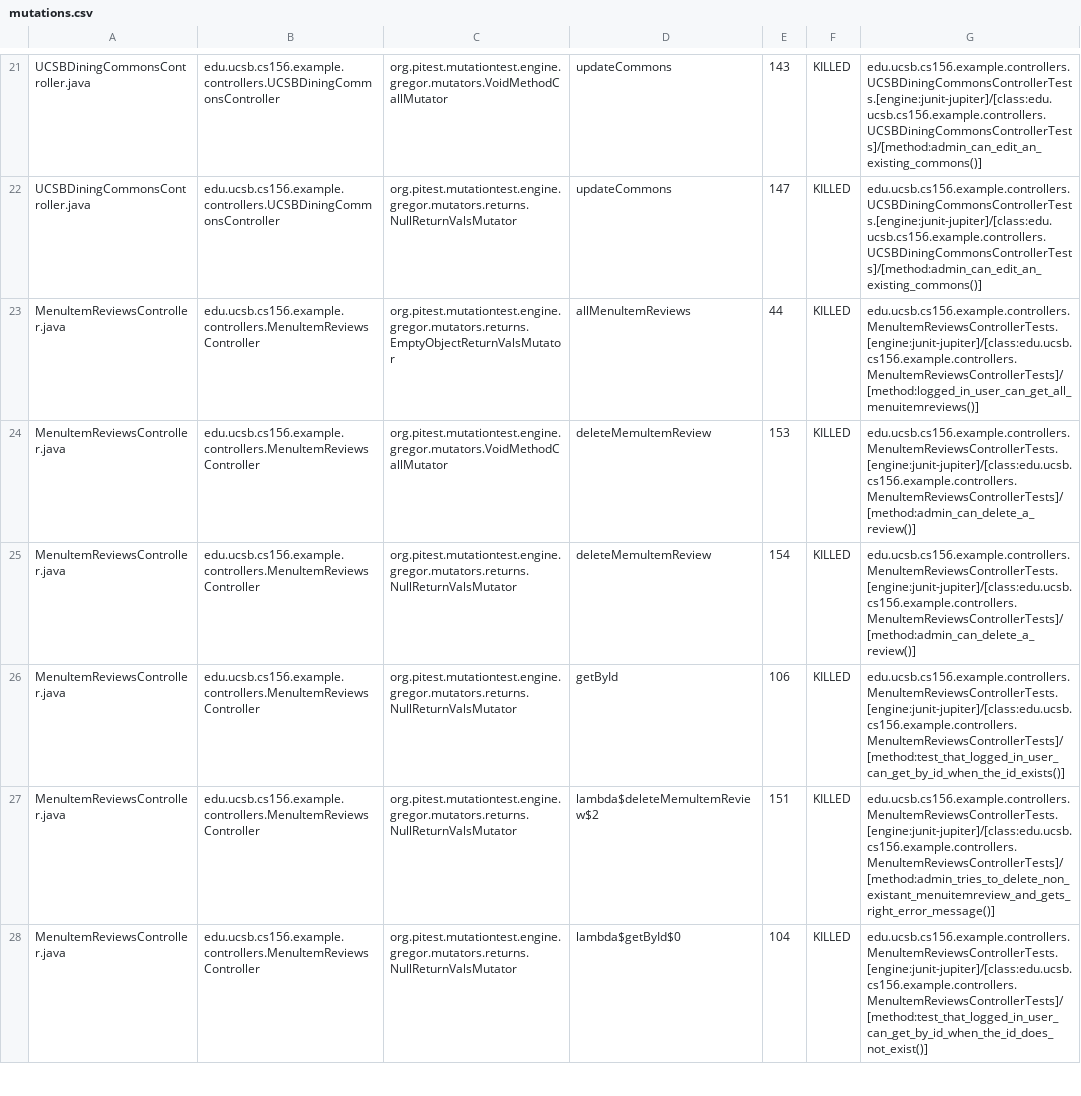
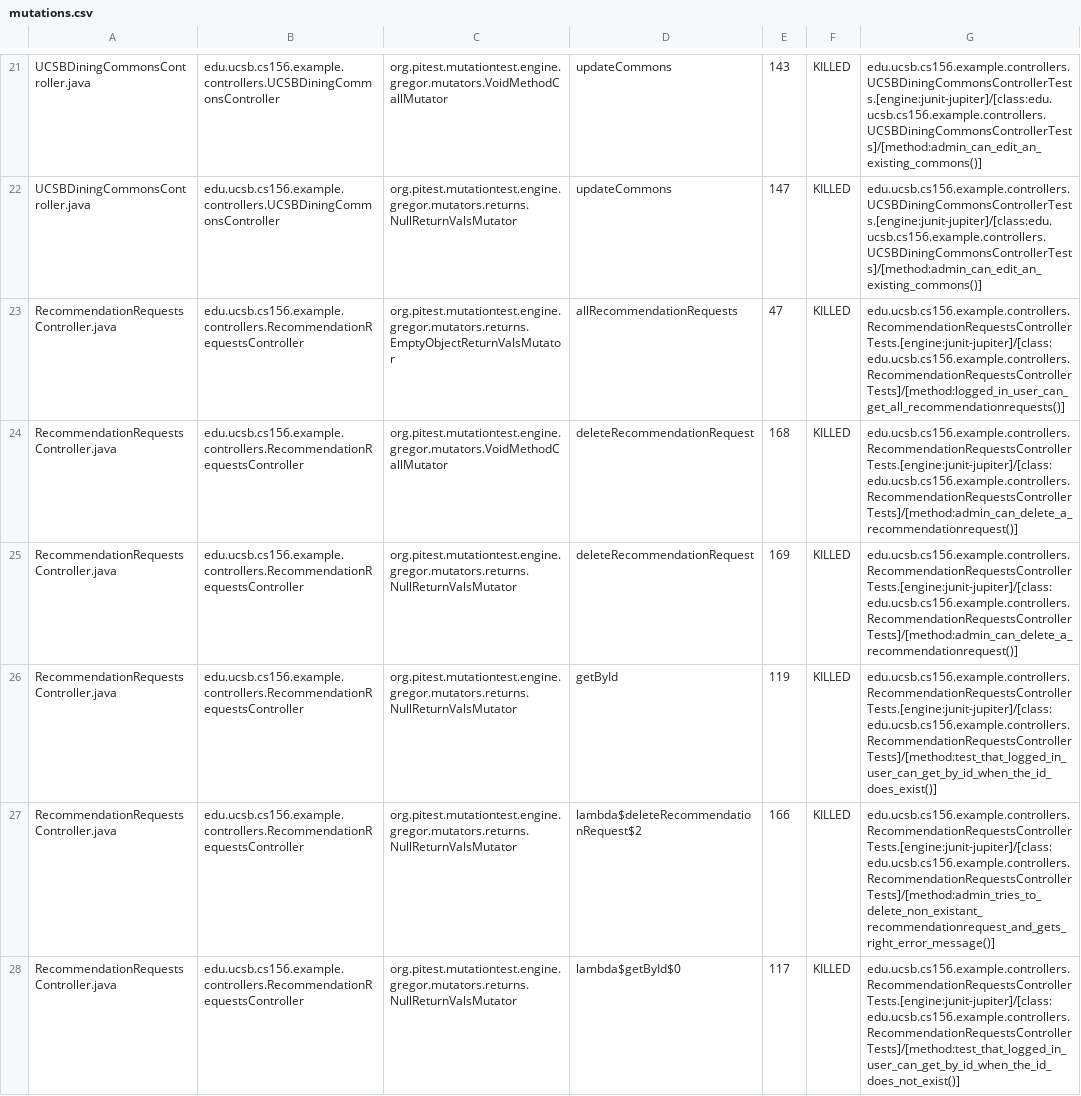
Before and after one commit to ucsb-cs156-f25/team01-f25-06, a CSV file: pitest/mutations.csv, drawn as a sheet; only a part is shown, gaps mark what is left out; the shorter side is filled out with more unchanged rows; the diff covers the shown part only; the diff names each change by its address in the sheet, - before the commit and + after, or states it on an @@ line.

Commit message:
Deploying to gh-pages from @ ucsb-cs156-f25/team01-f25-06@a4cbe5b02f9392f5e17c84c0aac818905f7bd024 🚀

```diff
--- a/pitest/mutations.csv
+++ b/pitest/mutations.csv
+row 23: RecommendationRequestsController.java | edu.ucsb.cs156.example.controllers.RecommendationRequestsController | org.pitest.mutationtest.engine.gregor.mutators.returns.EmptyObjectReturnValsMutator | allRecommendationRequests | 47 | KILLED | edu.ucsb.cs156.example.controllers.RecommendationRequestsControllerTests.[engine:junit-jupiter]/[class:edu.ucsb.cs156.example.controllers.RecommendationRequestsControllerTests]/[method:logged_in_user_can_get_all_recommendationrequests()]
+row 24: RecommendationRequestsController.java | edu.ucsb.cs156.example.controllers.RecommendationRequestsController | org.pitest.mutationtest.engine.gregor.mutators.VoidMethodCallMutator | deleteRecommendationRequest | 168 | KILLED | edu.ucsb.cs156.example.controllers.RecommendationRequestsControllerTests.[engine:junit-jupiter]/[class:edu.ucsb.cs156.example.controllers.RecommendationRequestsControllerTests]/[method:admin_can_delete_a_recommendationrequest()]
+row 25: RecommendationRequestsController.java | edu.ucsb.cs156.example.controllers.RecommendationRequestsController | org.pitest.mutationtest.engine.gregor.mutators.returns.NullReturnValsMutator | deleteRecommendationRequest | 169 | KILLED | edu.ucsb.cs156.example.controllers.RecommendationRequestsControllerTests.[engine:junit-jupiter]/[class:edu.ucsb.cs156.example.controllers.RecommendationRequestsControllerTests]/[method:admin_can_delete_a_recommendationrequest()]
+row 26: RecommendationRequestsController.java | edu.ucsb.cs156.example.controllers.RecommendationRequestsController | org.pitest.mutationtest.engine.gregor.mutators.returns.NullReturnValsMutator | getById | 119 | KILLED | edu.ucsb.cs156.example.controllers.RecommendationRequestsControllerTests.[engine:junit-jupiter]/[class:edu.ucsb.cs156.example.controllers.RecommendationRequestsControllerTests]/[method:test_that_logged_in_user_can_get_by_id_when_the_id_does_exist()]
+row 27: RecommendationRequestsController.java | edu.ucsb.cs156.example.controllers.RecommendationRequestsController | org.pitest.mutationtest.engine.gregor.mutators.returns.NullReturnValsMutator | lambda$deleteRecommendationRequest$2 | 166 | KILLED | edu.ucsb.cs156.example.controllers.RecommendationRequestsControllerTests.[engine:junit-jupiter]/[class:edu.ucsb.cs156.example.controllers.RecommendationRequestsControllerTests]/[method:admin_tries_to_delete_non_existant_recommendationrequest_and_gets_right_error_message()]
+row 28: RecommendationRequestsController.java | edu.ucsb.cs156.example.controllers.RecommendationRequestsController | org.pitest.mutationtest.engine.gregor.mutators.returns.NullReturnValsMutator | lambda$getById$0 | 117 | KILLED | edu.ucsb.cs156.example.controllers.RecommendationRequestsControllerTests.[engine:junit-jupiter]/[class:edu.ucsb.cs156.example.controllers.RecommendationRequestsControllerTests]/[method:test_that_logged_in_user_can_get_by_id_when_the_id_does_not_exist()]
```
Also changed, not shown: 5 added rows, 8 removed rows and 10 moved rows elsewhere in this file, 23 other files.
